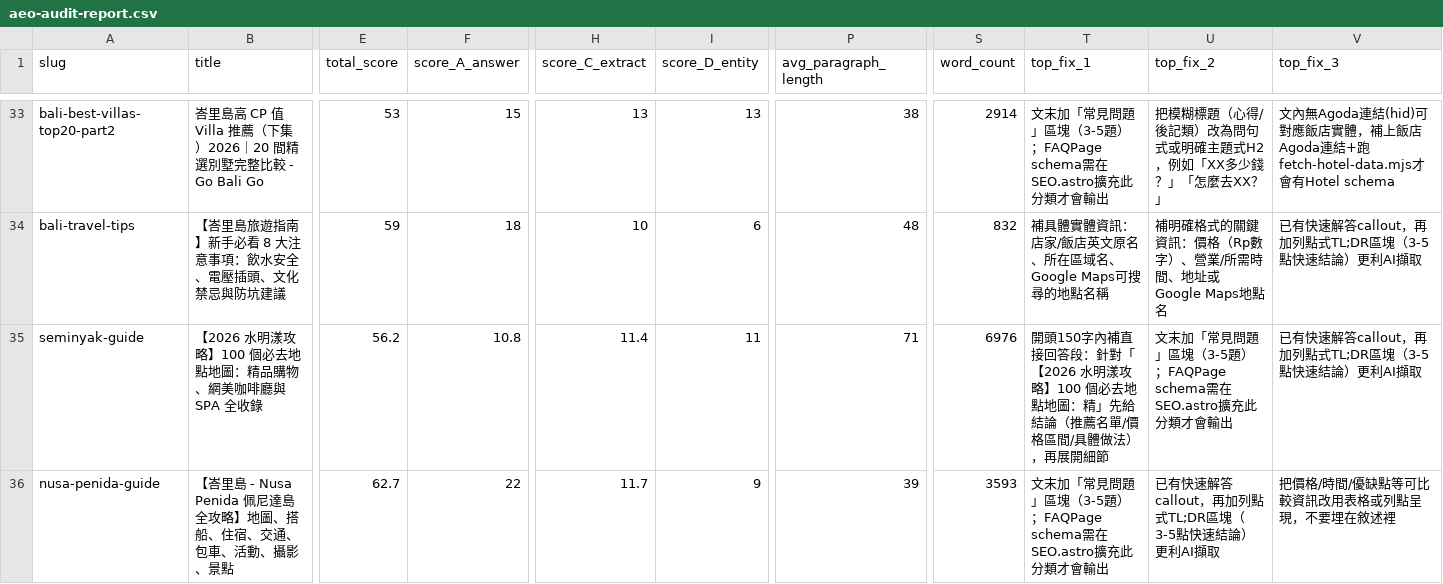
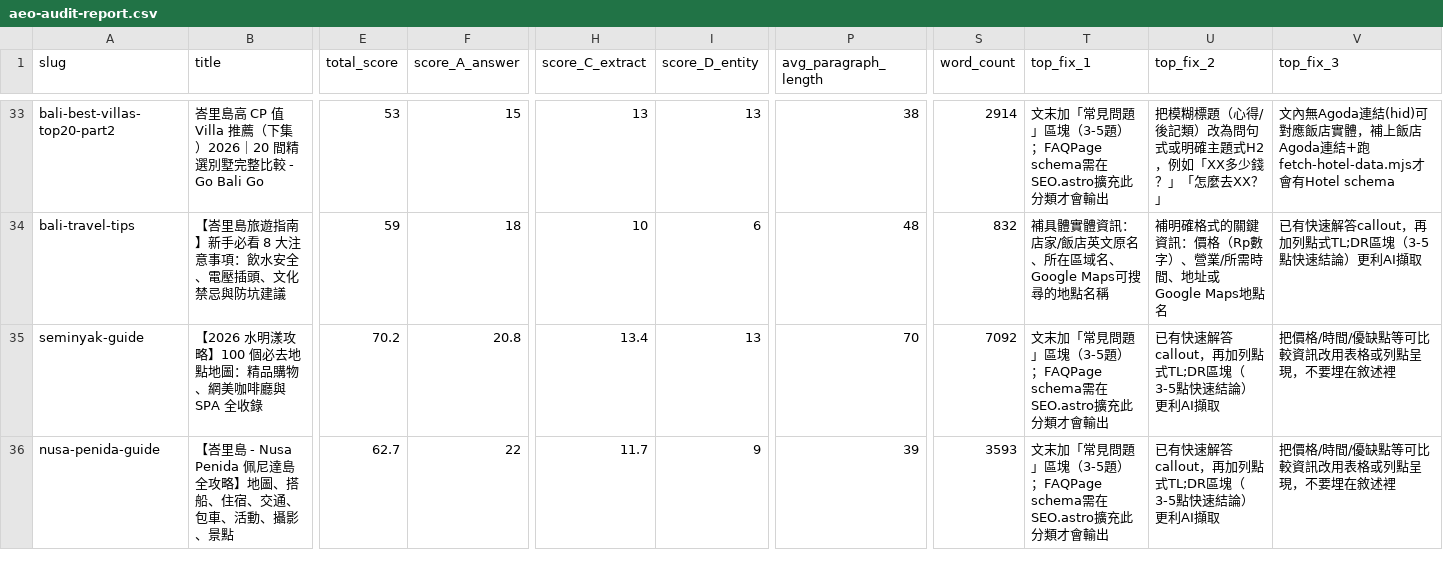
Before and after one commit to otbanha/baligo, a CSV file: aeo-audit-report.csv, drawn as a sheet; only a part is shown, gaps mark what is left out; the diff covers the shown part only; the diff names each change by its address in the sheet, - before the commit and + after, or states it on an @@ line.

```diff
--- a/aeo-audit-report.csv
+++ b/aeo-audit-report.csv
-E35 (total_score): 56.2
+E35 (total_score): 70.2
-F35 (score_A_answer): 10.8
+F35 (score_A_answer): 20.8
-H35 (score_C_extract): 11.4
+H35 (score_C_extract): 13.4
-I35 (score_D_entity): 11
+I35 (score_D_entity): 13
-P35 (avg_paragraph_length): 71
+P35 (avg_paragraph_length): 70
-S35 (word_count): 6976
+S35 (word_count): 7092
-T35 (top_fix_1): 開頭150字內補直接回答段：針對「【2026 水明漾攻略】100 個必去地點地圖：精」先給結論（推薦名單/價格區間/具體做法），再展開細節
+T35 (top_fix_1): 文末加「常見問題」區塊（3-5題）；FAQPage schema需在SEO.astro擴充此分類才會輸出
-U35 (top_fix_2): 文末加「常見問題」區塊（3-5題）；FAQPage schema需在SEO.astro擴充此分類才會輸出
+U35 (top_fix_2): 已有快速解答callout，再加列點式TL;DR區塊（3-5點快速結論）更利AI擷取
-V35 (top_fix_3): 已有快速解答callout，再加列點式TL;DR區塊（3-5點快速結論）更利AI擷取
+V35 (top_fix_3): 把價格/時間/優缺點等可比較資訊改用表格或列點呈現，不要埋在敘述裡
```
Also changed, not shown: 136 edited cells elsewhere in this file, 22 other files.
